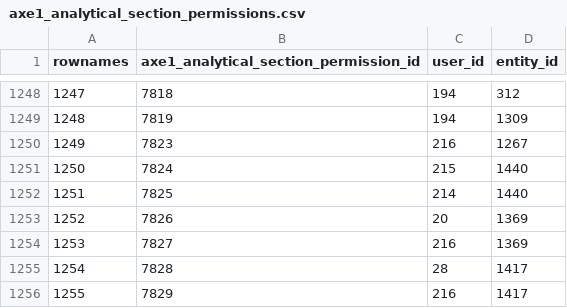
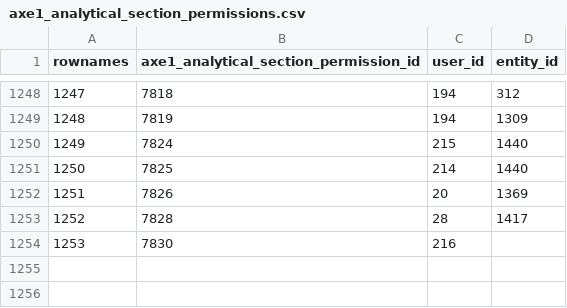
Before and after one commit to s-balandine/typology-dump, a CSV file: data/axe1_analytical_section_permissions.csv, drawn as a sheet; only a part is shown, gaps mark what is left out; removed rows and columns are numbered as before the commit, all else as after; the diff names each change by its address in the sheet, - before the commit and + after, or states it on an @@ line.

```diff
--- a/data/axe1_analytical_section_permissions.csv
+++ b/data/axe1_analytical_section_permissions.csv
-row 1250: 1249 | 7823 | 216 | 1267
@@ column A (rownames) renumbered between rows 1250 and 1253 @@
-row 1254: 1253 | 7827 | 216 | 1369
-row 1256: 1255 | 7829 | 216 | 1417
+row 1254: 1253 | 7830 | 216
```
Also changed, not shown: data/contributions.csv, data/d2session_history.csv, 4 other files.
